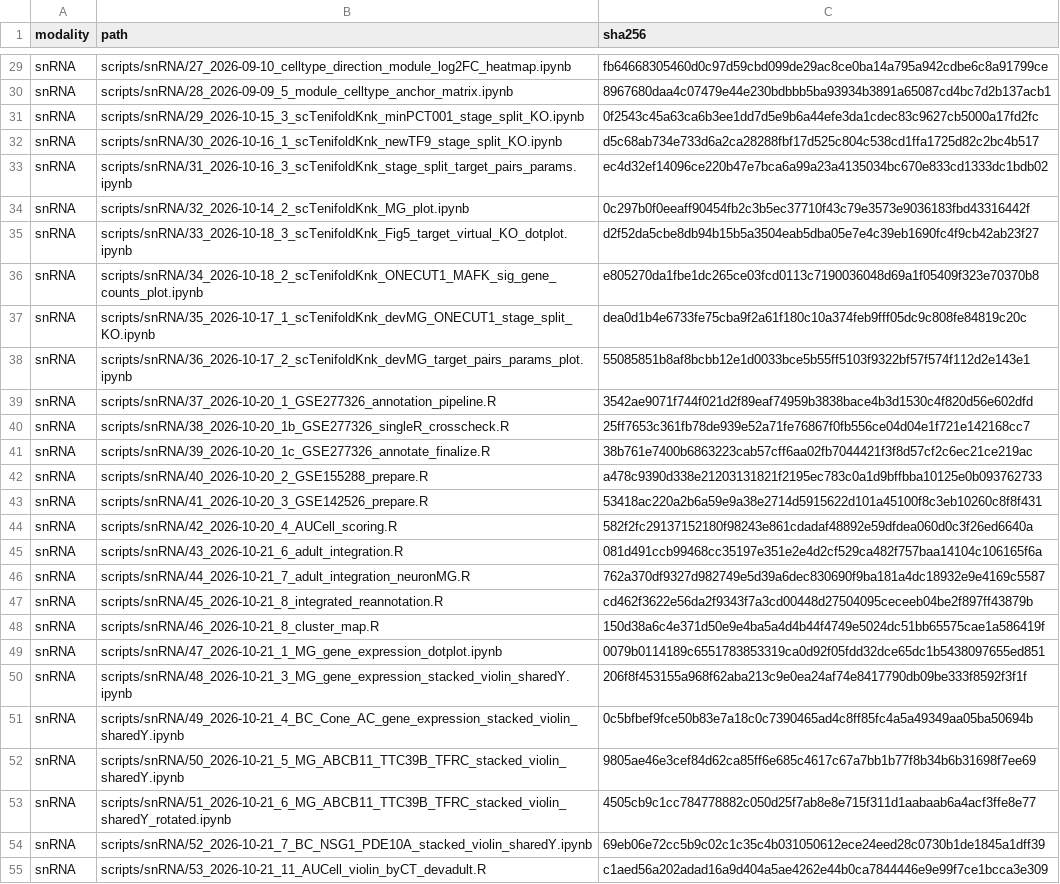
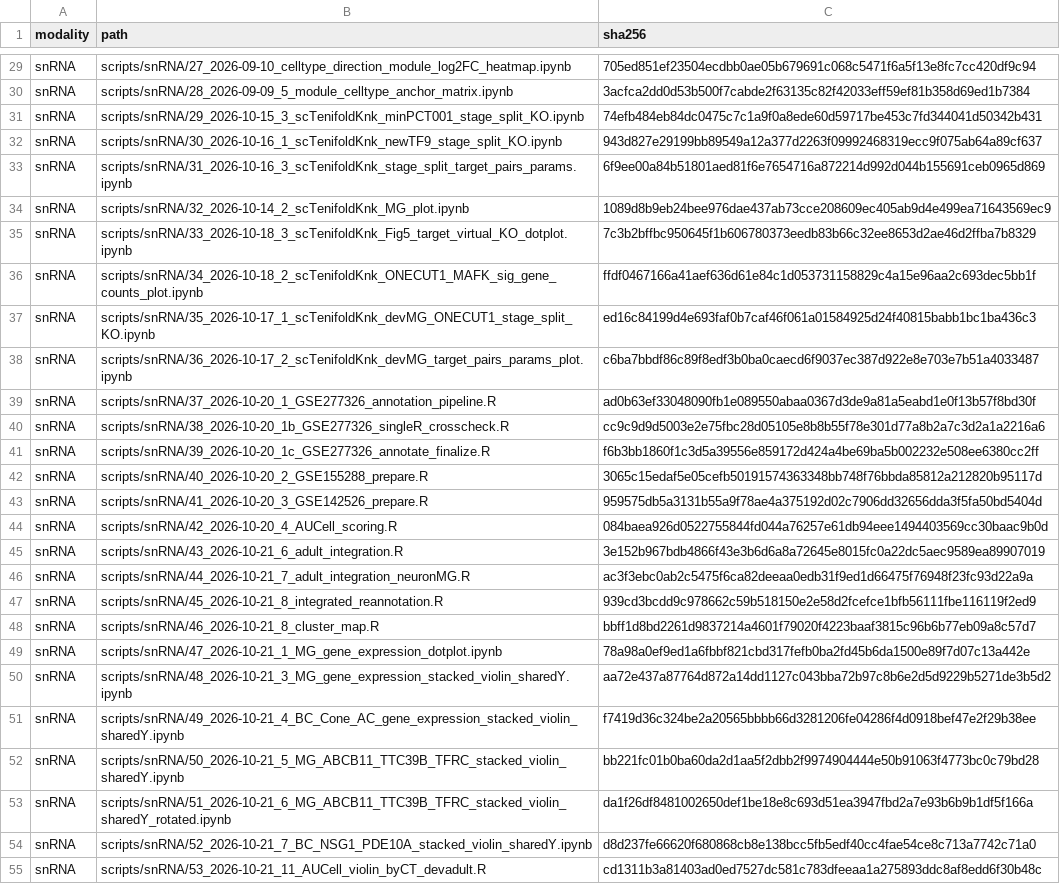
Before and after one commit to yujie3385/retina-regional-multiomics, a CSV file: script_manifest.csv, drawn as a sheet; only a part is shown, gaps mark what is left out; the diff covers the shown part only; the diff names each change by its address in the sheet, - before the commit and + after, or states it on an @@ line.

```diff
--- a/script_manifest.csv
+++ b/script_manifest.csv
-C29 (sha256): fb64668305460d0c97d59cbd099de29ac8ce0ba14a795a942cdbe6c8a91799ce
+C29 (sha256): 705ed851ef23504ecdbb0ae05b679691c068c5471f6a5f13e8fc7cc420df9c94
-C30 (sha256): 8967680daa4c07479e44e230bdbbb5ba93934b3891a65087cd4bc7d2b137acb1
+C30 (sha256): 3acfca2dd0d53b500f7cabde2f63135c82f42033eff59ef81b358d69ed1b7384
-C31 (sha256): 0f2543c45a63ca6b3ee1dd7d5e9b6a44efe3da1cdec83c9627cb5000a17fd2fc
+C31 (sha256): 74efb484eb84dc0475c7c1a9f0a8ede60d59717be453c7fd344041d50342b431
-C32 (sha256): d5c68ab734e733d6a2ca28288fbf17d525c804c538cd1ffa1725d82c2bc4b517
+C32 (sha256): 943d827e29199bb89549a12a377d2263f09992468319ecc9f075ab64a89cf637
-C33 (sha256): ec4d32ef14096ce220b47e7bca6a99a23a4135034bc670e833cd1333dc1bdb02
+C33 (sha256): 6f9ee00a84b51801aed81f6e7654716a872214d992d044b155691ceb0965d869
-C34 (sha256): 0c297b0f0eeaff90454fb2c3b5ec37710f43c79e3573e9036183fbd43316442f
+C34 (sha256): 1089d8b9eb24bee976dae437ab73cce208609ec405ab9d4e499ea71643569ec9
-C35 (sha256): d2f52da5cbe8db94b15b5a3504eab5dba05e7e4c39eb1690fc4f9cb42ab23f27
+C35 (sha256): 7c3b2bffbc950645f1b606780373eedb83b66c32ee8653d2ae46d2ffba7b8329
-C36 (sha256): e805270da1fbe1dc265ce03fcd0113c7190036048d69a1f05409f323e70370b8
+C36 (sha256): ffdf0467166a41aef636d61e84c1d053731158829c4a15e96aa2c693dec5bb1f
-C37 (sha256): dea0d1b4e6733fe75cba9f2a61f180c10a374feb9fff05dc9c808fe84819c20c
+C37 (sha256): ed16c84199d4e693faf0b7caf46f061a01584925d24f40815babb1bc1ba436c3
-C38 (sha256): 55085851b8af8bcbb12e1d0033bce5b55ff5103f9322bf57f574f112d2e143e1
+C38 (sha256): c6ba7bbdf86c89f8edf3b0ba0caecd6f9037ec387d922e8e703e7b51a4033487
-C39 (sha256): 3542ae9071f744f021d2f89eaf74959b3838bace4b3d1530c4f820d56e602dfd
+C39 (sha256): ad0b63ef33048090fb1e089550abaa0367d3de9a81a5eabd1e0f13b57f8bd30f
-C40 (sha256): 25ff7653c361fb78de939e52a71fe76867f0fb556ce04d04e1f721e142168cc7
+C40 (sha256): cc9c9d9d5003e2e75fbc28d05105e8b8b55f78e301d77a8b2a7c3d2a1a2216a6
-C41 (sha256): 38b761e7400b6863223cab57cff6aa02fb7044421f3f8d57cf2c6ec21ce219ac
+C41 (sha256): f6b3bb1860f1c3d5a39556e859172d424a4be69ba5b002232e508ee6380cc2ff
-C42 (sha256): a478c9390d338e21203131821f2195ec783c0a1d9bffbba10125e0b093762733
+C42 (sha256): 3065c15edaf5e05cefb50191574363348bb748f76bbda85812a212820b95117d
-C43 (sha256): 53418ac220a2b6a59e9a38e2714d5915622d101a45100f8c3eb10260c8f8f431
+C43 (sha256): 959575db5a3131b55a9f78ae4a375192d02c7906dd32656dda3f5fa50bd5404d
-C44 (sha256): 582f2fc29137152180f98243e861cdadaf48892e59dfdea060d0c3f26ed6640a
+C44 (sha256): 084baea926d0522755844fd044a76257e61db94eee1494403569cc30baac9b0d
-C45 (sha256): 081d491ccb99468cc35197e351e2e4d2cf529ca482f757baa14104c106165f6a
+C45 (sha256): 3e152b967bdb4866f43e3b6d6a8a72645e8015fc0a22dc5aec9589ea89907019
-C46 (sha256): 762a370df9327d982749e5d39a6dec830690f9ba181a4dc18932e9e4169c5587
+C46 (sha256): ac3f3ebc0ab2c5475f6ca82deeaa0edb31f9ed1d66475f76948f23fc93d22a9a
-C47 (sha256): cd462f3622e56da2f9343f7a3cd00448d27504095ceceeb04be2f897ff43879b
+C47 (sha256): 939cd3bcdd9c978662c59b518150e2e58d2fcefce1bfb56111fbe116119f2ed9
-C48 (sha256): 150d38a6c4e371d50e9e4ba5a4d4b44f4749e5024dc51bb65575cae1a586419f
+C48 (sha256): bbff1d8bd2261d9837214a4601f79020f4223baaf3815c96b6b77eb09a8c57d7
-C49 (sha256): 0079b0114189c6551783853319ca0d92f05fdd32dce65dc1b5438097655ed851
+C49 (sha256): 78a98a0ef9ed1a6fbbf821cbd317fefb0ba2fd45b6da1500e89f7d07c13a442e
-C50 (sha256): 206f8f453155a968f62aba213c9e0ea24af74e8417790db09be333f8592f3f1f
+C50 (sha256): aa72e437a87764d872a14dd1127c043bba72b97c8b6e2d5d9229b5271de3b5d2
-C51 (sha256): 0c5bfbef9fce50b83e7a18c0c7390465ad4c8ff85fc4a5a49349aa05ba50694b
+C51 (sha256): f7419d36c324be2a20565bbbb66d3281206fe04286f4d0918bef47e2f29b38ee
-C52 (sha256): 9805ae46e3cef84d62ca85ff6e685c4617c67a7bb1b77f8b34b6b31698f7ee69
+C52 (sha256): bb221fc01b0ba60da2d1aa5f2dbb2f9974904444e50b91063f4773bc0c79bd28
-C53 (sha256): 4505cb9c1cc784778882c050d25f7ab8e8e715f311d1aabaab6a4acf3ffe8e77
+C53 (sha256): da1f26df8481002650def1be18e8c693d51ea3947fbd2a7e93b6b9b1df5f166a
-C54 (sha256): 69eb06e72cc5b9c02c1c35c4b031050612ece24eed28c0730b1de1845a1dff39
+C54 (sha256): d8d237fe66620f680868cb8e138bcc5fb5edf40cc4fae54ce8c713a7742c71a0
-C55 (sha256): c1aed56a202adad16a9d404a5ae4262e44b0ca7844446e9e99f7ce1bcca3e309
+C55 (sha256): cd1311b3a81403ad0ed7527dc581c783dfeeaa1a275893ddc8af8edd6f30b48c
```
Also changed, not shown: 50 edited cells elsewhere in this file.
